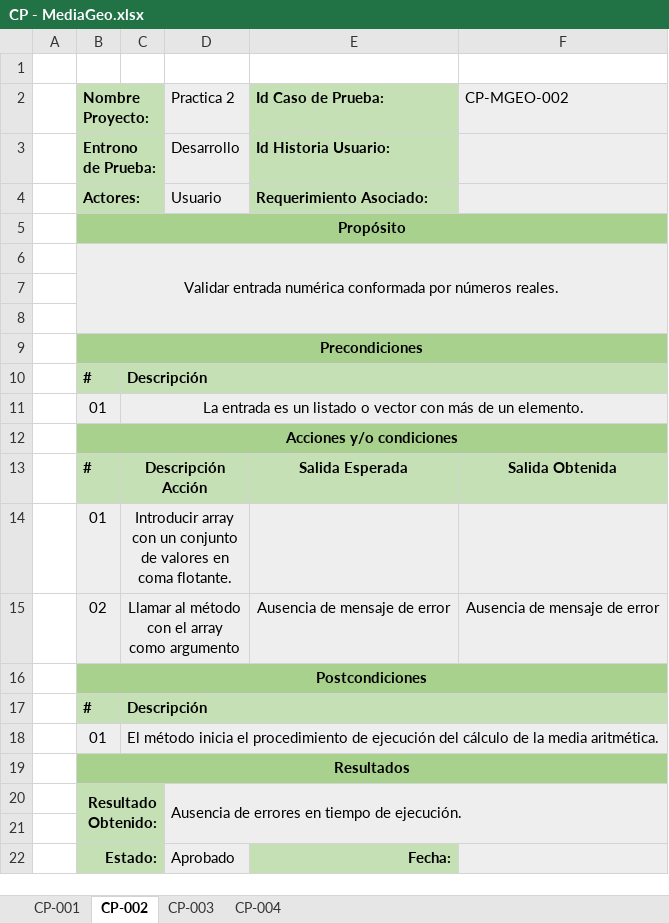
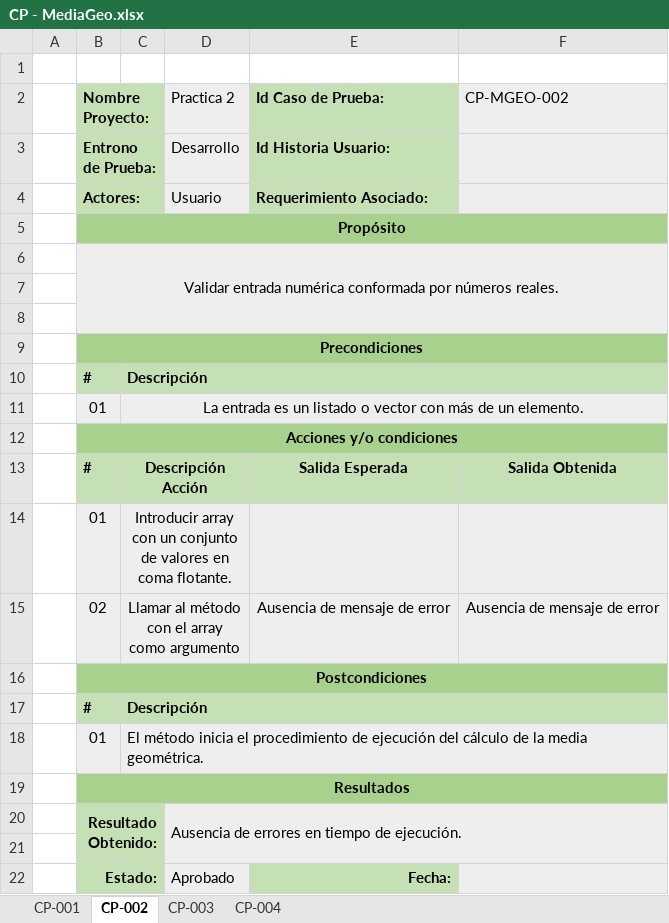
Before and after one commit to Adripy/TDD-ACB-JGA, an Excel workbook: docs/CasosPrueba - Estadística/CP - MediaGeo.xlsx, sheet CP-002, drawn as a sheet; values as stored, in another font and other column widths than the file's, no borders; conditional formats not drawn; the diff names each change by its address in the sheet, - before the commit and + after, or states it on an @@ line.

Commit message:
Update CP - MediaGeo.xlsx
Se añadenn casos de prueba para el cálculo de Media Geométrica

```diff
--- a/docs/CasosPrueba - Estadística/CP - MediaGeo.xlsx (sheet CP-002)
+++ b/docs/CasosPrueba - Estadística/CP - MediaGeo.xlsx (sheet CP-002)
-C18: …la media aritmética.
+C18: …la media geométrica.
```
Also changed, not shown: sheet CP-001, sheet CP-004.
